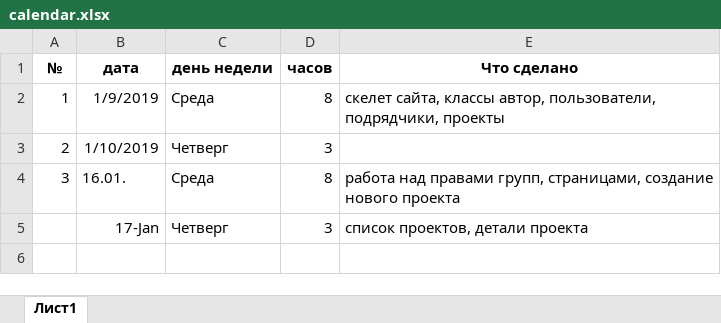
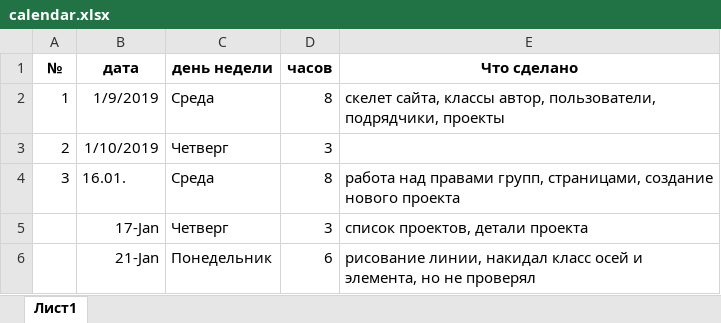
Before and after one commit to Motokulman/plans, an Excel workbook: calendar.xlsx, sheet Лист1, drawn as a sheet; values as stored, in another font and other column widths than the file's, no borders; the diff names each change by its address in the sheet, - before the commit and + after, or states it on an @@ line.

```diff
--- a/calendar.xlsx (sheet Лист1)
+++ b/calendar.xlsx (sheet Лист1)
+row 6:  | 21-Jan | Понедельник | 6 | рисование линии, накидал класс осей и элемента, но не проверял
```
Also changed, not shown: 7 other files.
